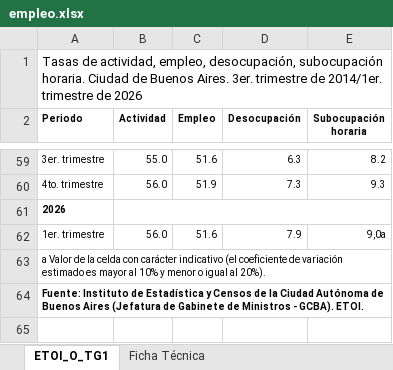
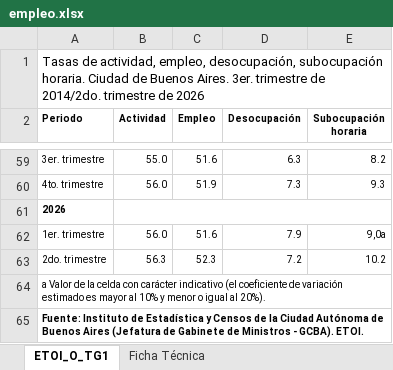
Before and after one commit to cepoes100b/CEPOES, an Excel workbook: idecba/empleo.xlsx, sheet ETOI_O_TG1, drawn as a sheet; only a part is shown, gaps mark what is left out; values as stored, in another font and other column widths than the file's, no borders; the diff names each change by its address in the sheet, - before the commit and + after, or states it on an @@ line.

```diff
--- a/idecba/empleo.xlsx (sheet ETOI_O_TG1)
+++ b/idecba/empleo.xlsx (sheet ETOI_O_TG1)
@@ column A (Periodo) renumbered in row 1 @@
+row 63: 2do. trimestre | 56.3 | 52.3 | 7.2 | 10.2
```
Also changed, not shown: 2 other files.
